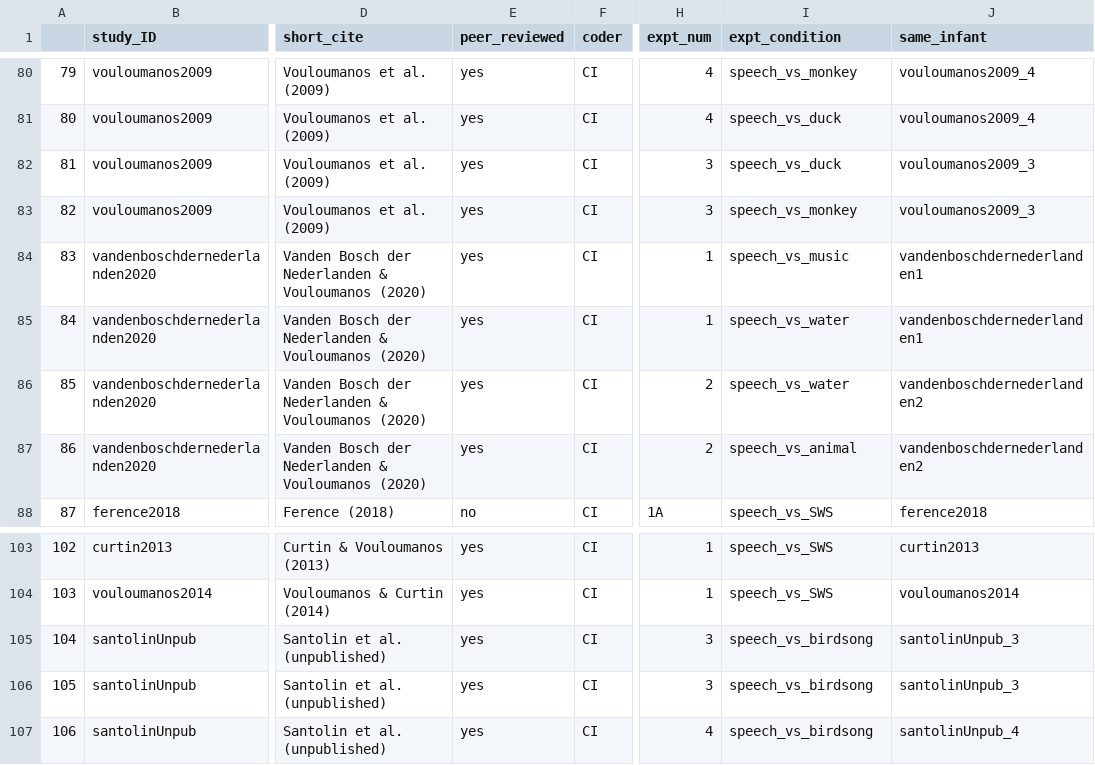
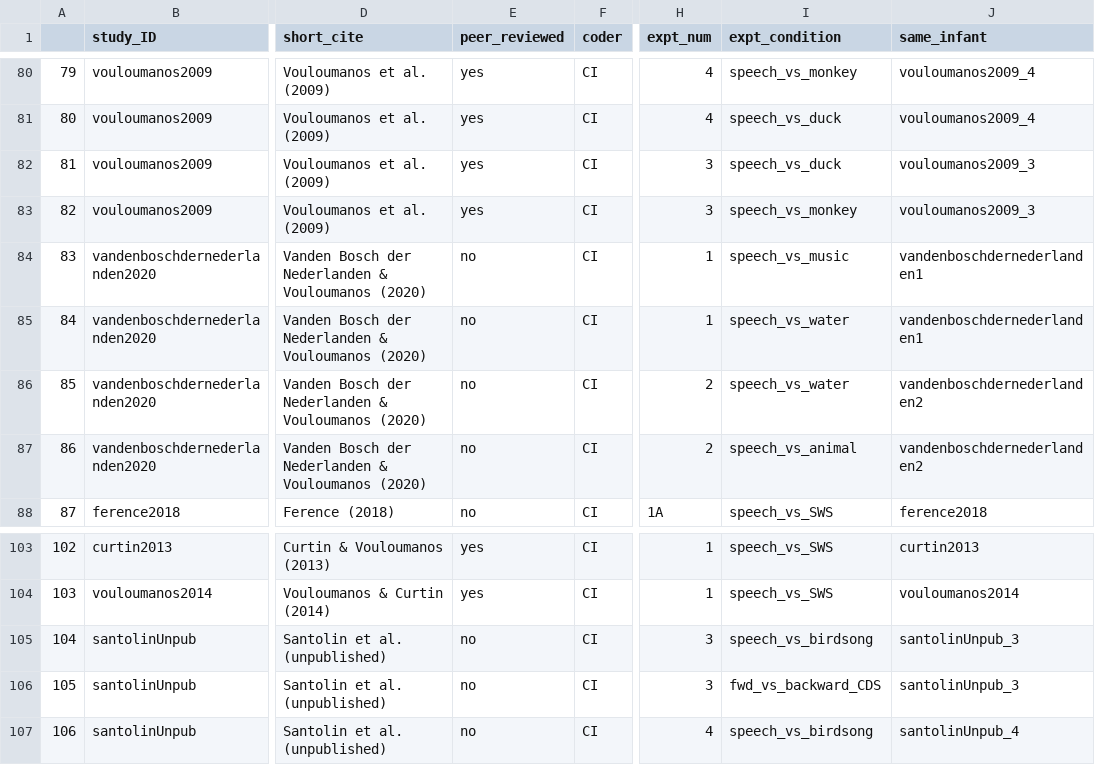
Before and after one commit to cissard/MA_speech_pref, a CSV file: MA_speech_pref_data.csv, drawn as a sheet; only a part is shown, gaps mark what is left out; the diff names each change by its address in the sheet, - before the commit and + after, or states it on an @@ line.

Commit message:
debug stimuli histograms

```diff
--- a/MA_speech_pref_data.csv
+++ b/MA_speech_pref_data.csv
-E84:E87 (peer_reviewed): yes
+E84:E87 (peer_reviewed): no
-E105:E107 (peer_reviewed): yes
+E105:E107 (peer_reviewed): no
-I106 (expt_condition): speech_vs_birdsong
+I106 (expt_condition): fwd_vs_backward_CDS
```
Also changed, not shown: speech_pref_full_DB.csv, 37 other files.
